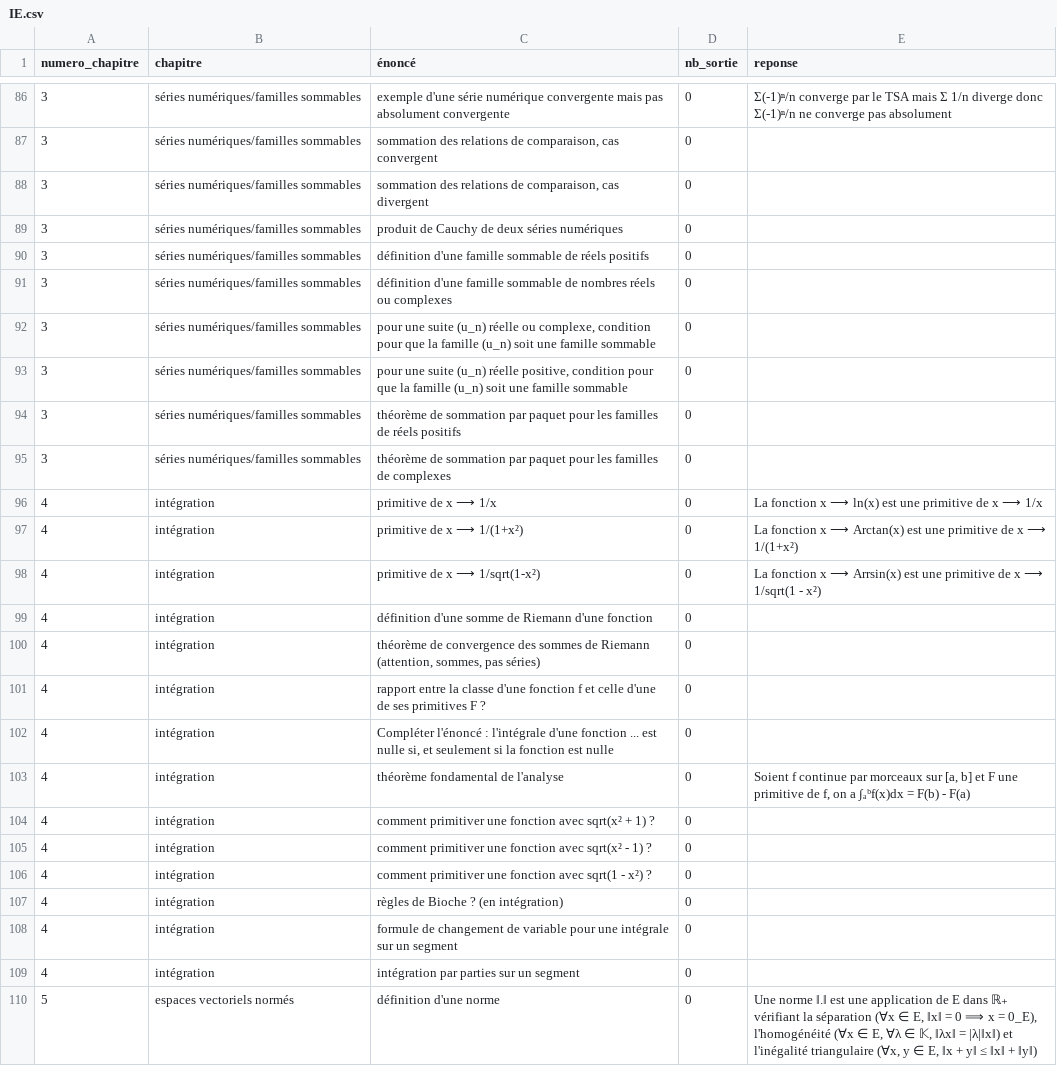
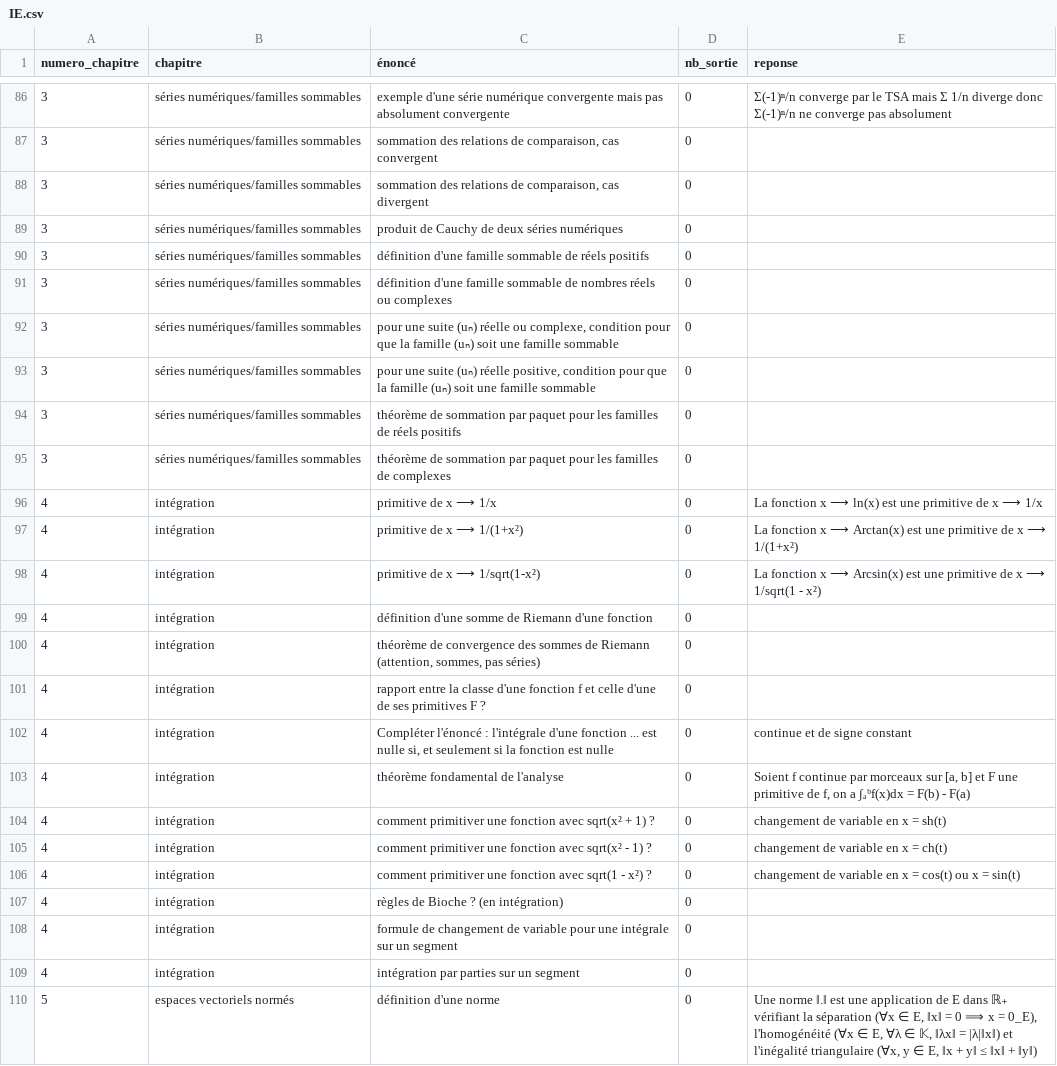
Before and after one commit to LCDG-tim-collab/question_math_mpi, a CSV file: IE.csv, drawn as a sheet; only a part is shown, gaps mark what is left out; the diff covers the shown part only.

```diff
--- a/IE.csv
+++ b/IE.csv
@@ -91,4 +91,4 @@ numero_chapitre;chapitre;énoncé;nb_sortie;reponse;
 3;séries numériques/familles sommables;définition d'une famille sommable de nombres réels ou complexes;0;;
-3;séries numériques/familles sommables;pour une suite (u_n) réelle ou complexe, condition pour que la famille (u_n) soit une famille sommable;0;;
-3;séries numériques/familles sommables;pour une suite (u_n) réelle positive, condition pour que la famille (u_n) soit une famille sommable;0;;
+3;séries numériques/familles sommables;pour une suite (uₙ) réelle ou complexe, condition pour que la famille (uₙ) soit une famille sommable;0;;
+3;séries numériques/familles sommables;pour une suite (uₙ) réelle positive, condition pour que la famille (uₙ) soit une famille sommable;0;;
 3;séries numériques/familles sommables;théorème de sommation par paquet pour les familles de réels positifs;0;;
@@ -97,3 +97,3 @@ numero_chapitre;chapitre;énoncé;nb_sortie;reponse;
 4;intégration;primitive de x ⟶ 1/(1+x²);0;La fonction x ⟶ Arctan(x) est une primitive de x ⟶ 1/(1+x²);
-4;intégration;primitive de x ⟶ 1/sqrt(1-x²);0;La fonction x ⟶ Arrsin(x) est une primitive de x ⟶ 1/sqrt(1 - x²);
+4;intégration;primitive de x ⟶ 1/sqrt(1-x²);0;La fonction x ⟶ Arcsin(x) est une primitive de x ⟶ 1/sqrt(1 - x²);
 4;intégration;définition d'une somme de Riemann d'une fonction;0;;
@@ -101,7 +101,7 @@ numero_chapitre;chapitre;énoncé;nb_sortie;reponse;
 4;intégration;rapport entre la classe d'une fonction f et celle d'une de ses primitives F ?;0;;
-4;intégration;Compléter l'énoncé : l'intégrale d'une fonction ... est nulle si, et seulement si la fonction est nulle;0;;
+4;intégration;Compléter l'énoncé : l'intégrale d'une fonction ... est nulle si, et seulement si la fonction est nulle;0;continue et de signe constant;
 4;intégration;théorème fondamental de l'analyse;0; Soient f continue par morceaux sur [a, b] et F une primitive de f, on a ∫ₐᵇf(x)dx = F(b) - F(a);
-4;intégration;comment primitiver une fonction avec sqrt(x² + 1) ?;0;;
-4;intégration;comment primitiver une fonction avec sqrt(x² - 1) ?;0;;
-4;intégration;comment primitiver une fonction avec sqrt(1 - x²) ?;0;;
+4;intégration;comment primitiver une fonction avec sqrt(x² + 1) ?;0;changement de variable en x = sh(t);
+4;intégration;comment primitiver une fonction avec sqrt(x² - 1) ?;0;changement de variable en x = ch(t);
+4;intégration;comment primitiver une fonction avec sqrt(1 - x²) ?;0;changement de variable en x = cos(t) ou x = sin(t);
 4;intégration;règles de Bioche ? (en intégration);0;;
```
Also changed, not shown: 35 edited cells elsewhere in this file.
